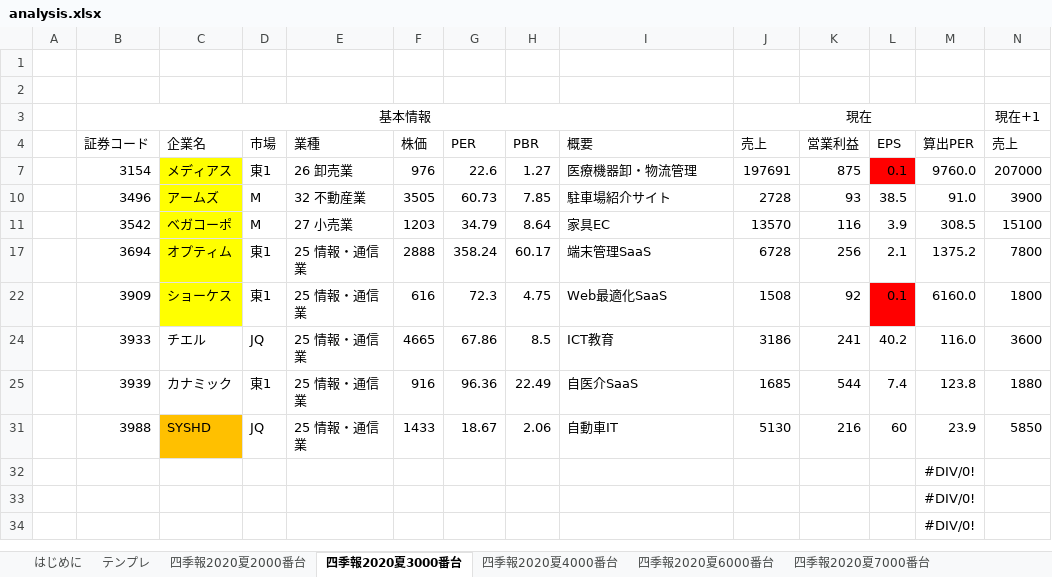
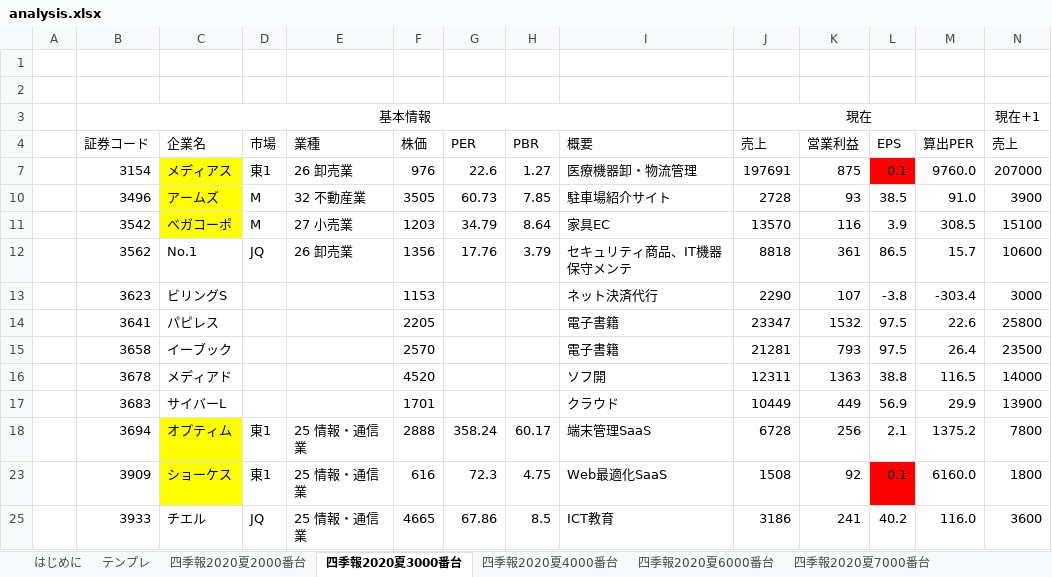
Before and after one commit to pepese/asset-mgmt, an Excel workbook: analysis.xlsx, sheet 四季報2020夏3000番台, drawn as a sheet; only a part is shown; the shorter side is filled out with more unchanged rows; values as stored, in another font and other column widths than the file's, no borders; charts and pictures not drawn; rows hold the shown columns only; the diff names each change by its address in the sheet, - before the commit and + after, or states it on an @@ line.

Commit message:
update

```diff
--- a/analysis.xlsx (sheet 四季報2020夏3000番台)
+++ b/analysis.xlsx (sheet 四季報2020夏3000番台)
+row 12:  | 3562 | No.1 | JQ | 26 卸売業 | 1356 | 17.76 | 3.79 | セキュリティ商品、IT機器保守メンテ | 8818 | 361 | 86.5 | 15.7 | 10600
@@ row 13 unhidden:  | 3623 | ビリングS |  |  | 1153 |  |  | ネット決済代行 | 2290 | 107 | -3.8 | -303.4 | 3000 @@
@@ row 14 unhidden:  | 3641 | パピレス |  |  | 2205 |  |  | 電子書籍 | 23347 | 1532 | 97.5 | 22.6 | 25800 @@
@@ row 15 unhidden:  | 3658 | イーブック |  |  | 2570 |  |  | 電子書籍 | 21281 | 793 | 97.5 | 26.4 | 23500 @@
@@ row 16 unhidden:  | 3678 | メディアド |  |  | 4520 |  |  | ソフ開 | 12311 | 1363 | 38.8 | 116.5 | 14000 @@
@@ row 17 unhidden:  | 3683 | サイバーL |  |  | 1701 |  |  | クラウド | 10449 | 449 | 56.9 | 29.9 | 13900 @@
```
Also changed, not shown: sheet 四季報2020夏2000番台, charts or pictures.
